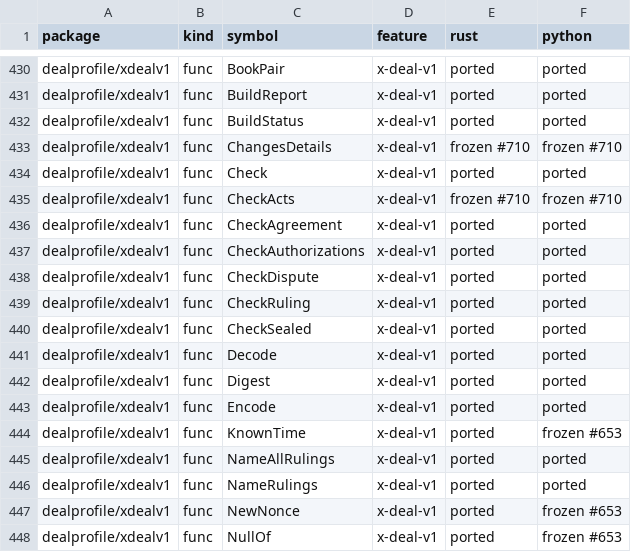
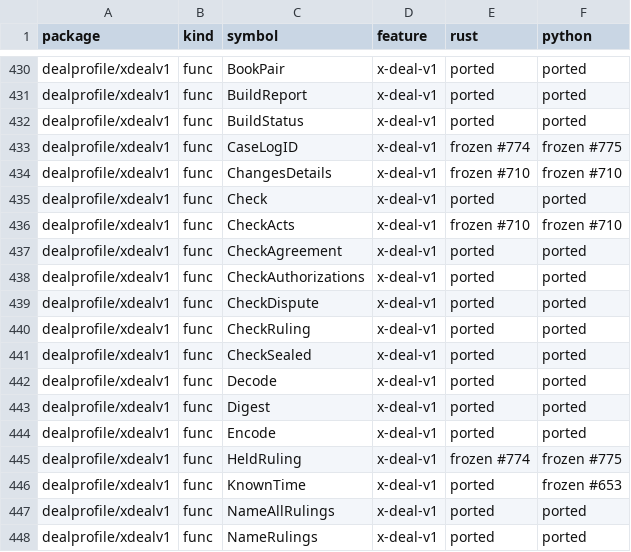
Before and after one commit to action-state-group/evidencebook, a TSV file: docs/PORT-PARITY.tsv, drawn as a sheet; only a part is shown, gaps mark what is left out; the shorter side is filled out with more unchanged rows; the diff names each change by its address in the sheet, - before the commit and + after, or states it on an @@ line.

Commit message:
feat(xdealv1): checkpoint the adjudicator's case book, one per deal (#615) (#777)
* feat(xdealv1): checkpoint the adjudicator's case book, one per deal (#615)

The adjudicator's case book is one per deal and adjudicator, at a log id
both parties compute (CaseLogID), and a holder refuses a ruling on any
other log: a ruling counts only from that log, and a second, different
ruling at one place is a fork the status already reads.

A case book's stamp proof binds to the adjudicator key the agreement
names, so the adjudicator checkpoints with that key; a forked case book
makes no checkpoint claim. A ruling is admitted from the adjudicator
whoever carries it, so a party can forward the ruling it received. An
adjudicator holding a deal's case book admits the parties' deal-book
records, to check each named its ruling. HeldRuling finds a held ruling
by the record digest a statement names.

The holder transcripts and report-bundle vectors move to the computed
case log id; Rust and Python replay them unchanged. Their ports of the
new rules are #774 and #775.

Signed-off-by: Ethan Zhang <github@yzhang.io>

* docs(xdealv1): case book text from review; test the adjudicator's party-key check (#615)

Signed-off-by: Ethan Zhang <github@yzhang.io>

---------

Signed-off-by: Ethan Zhang <github@yzhang.io>

```diff
--- a/docs/PORT-PARITY.tsv
+++ b/docs/PORT-PARITY.tsv
+row 433: dealprofile/xdealv1 | func | CaseLogID | x-deal-v1 | frozen #774 | frozen #775
+row 445: dealprofile/xdealv1 | func | HeldRuling | x-deal-v1 | frozen #774 | frozen #775
```
Also changed, not shown: 11 other files.
